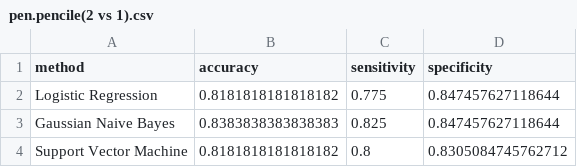
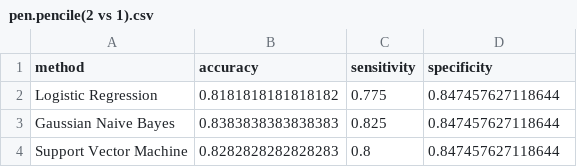
Before and after one commit to aminkhod/Eye_tracking-Neuroscience, a CSV file: Validation result/pen.pencile(2 vs 1)/pen.pencile(2 vs 1).csv, drawn as a sheet.

```diff
--- a/Validation result/pen.pencile(2 vs 1)/pen.pencile(2 vs 1).csv
+++ b/Validation result/pen.pencile(2 vs 1)/pen.pencile(2 vs 1).csv
@@ -3,2 +3,2 @@ Logistic Regression,0.8181818181818182,0.775,0.847457627118644
 Gaussian Naive Bayes,0.8383838383838383,0.825,0.847457627118644
-Support Vector Machine,0.8181818181818182,0.8,0.8305084745762712
+Support Vector Machine,0.8282828282828283,0.8,0.847457627118644
```
Also changed, not shown: 3 other files.
